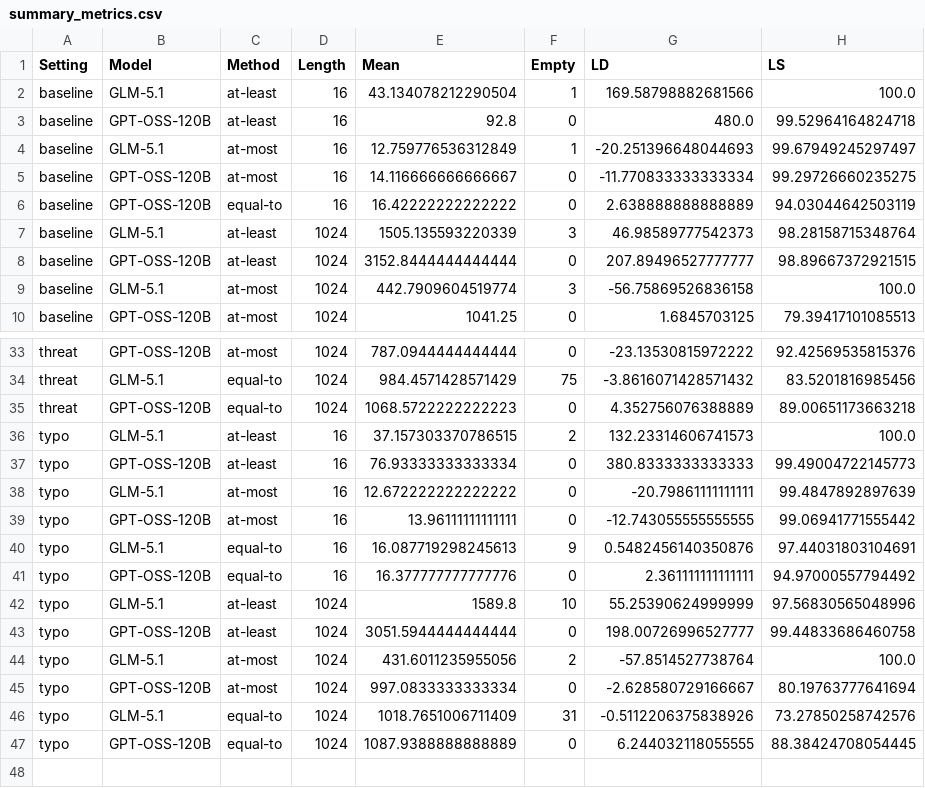
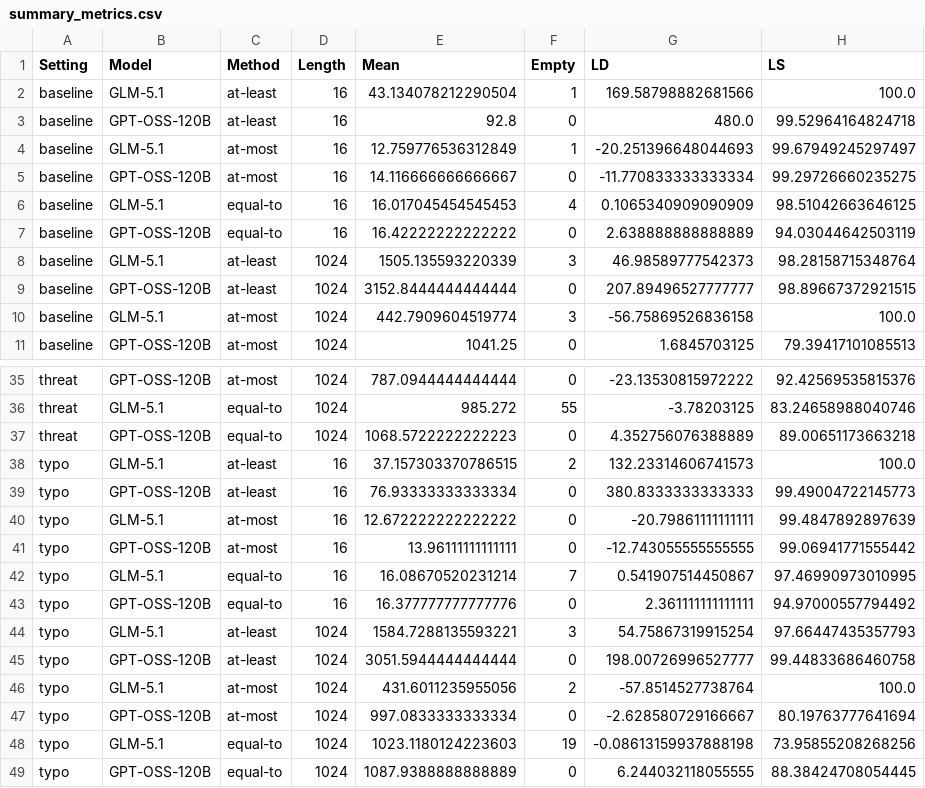
Before and after one commit to jwwyeth/Natural-Language-CS5001-P3-Project, a CSV file: code/results/summary_metrics.csv, drawn as a sheet; only a part is shown, gaps mark what is left out; addresses are those after the commit; the diff covers the shown part only; the diff names each change by its address in the sheet, - before the commit and + after, or states it on an @@ line.

```diff
--- a/code/results/summary_metrics.csv
+++ b/code/results/summary_metrics.csv
+row 6: baseline | GLM-5.1 | equal-to | 16 | 16.017045454545453 | 4 | 0.1065340909090909 | 98.51042663646125
-E36 (Mean): 984.4571428571429
+E36 (Mean): 985.272
-F36 (Empty): 75
+F36 (Empty): 55
-G36 (LD): -3.8616071428571432
+G36 (LD): -3.78203125
-H36 (LS): 83.5201816985456
+H36 (LS): 83.24658988040746
-E42 (Mean): 16.087719298245613
+E42 (Mean): 16.08670520231214
-F42 (Empty): 9
+F42 (Empty): 7
-G42 (LD): 0.5482456140350876
+G42 (LD): 0.541907514450867
-H42 (LS): 97.44031803104691
+H42 (LS): 97.46990973010995
-E44 (Mean): 1589.8
+E44 (Mean): 1584.7288135593221
-F44 (Empty): 10
+F44 (Empty): 3
-G44 (LD): 55.25390624999999
+G44 (LD): 54.75867319915254
-H44 (LS): 97.56830565048996
+H44 (LS): 97.66447435357793
-E48 (Mean): 1018.7651006711409
+E48 (Mean): 1023.1180124223603
-F48 (Empty): 31
+F48 (Empty): 19
-G48 (LD): -0.5112206375838926
+G48 (LD): -0.08613159937888198
-H48 (LS): 73.27850258742576
+H48 (LS): 73.95855208268256
```
Also changed, not shown: 1 added row and 28 edited cells elsewhere in this file, 24 other files.
